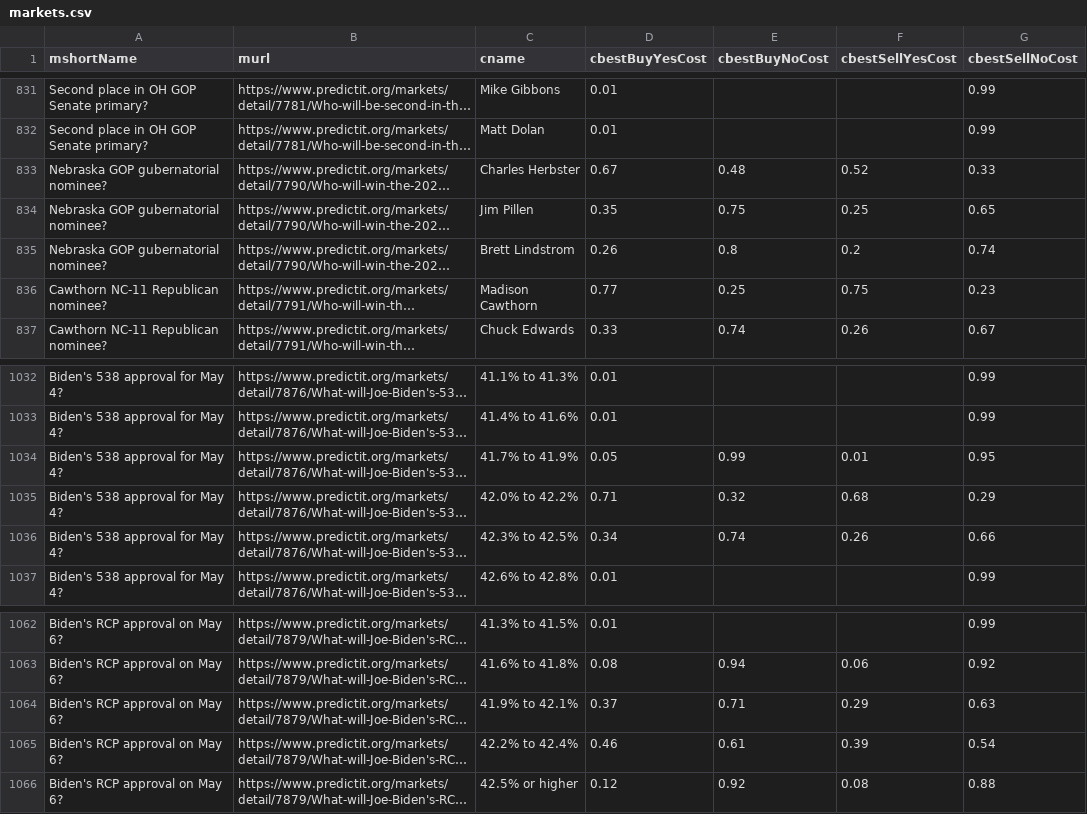
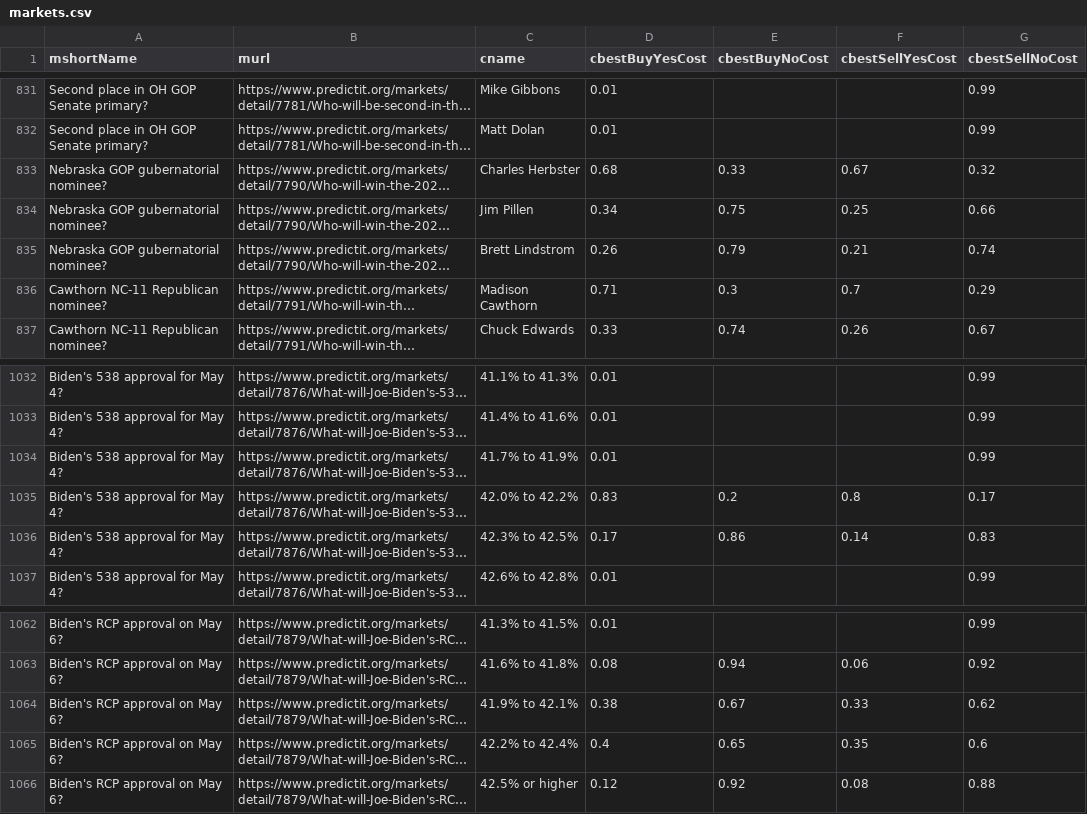
Before and after one commit to dcadata/predictit-arbitrage, a CSV file: data/markets.csv, drawn as a sheet; only a part is shown, gaps mark what is left out; long unchanged cells end in …; the diff covers the shown part only; the diff names each change by its address in the sheet, - before the commit and + after, or states it on an @@ line.

```diff
--- a/data/markets.csv
+++ b/data/markets.csv
-D833 (cbestBuyYesCost): 0.67
+D833 (cbestBuyYesCost): 0.68
-E833 (cbestBuyNoCost): 0.48
+E833 (cbestBuyNoCost): 0.33
-F833 (cbestSellYesCost): 0.52
+F833 (cbestSellYesCost): 0.67
-G833 (cbestSellNoCost): 0.33
+G833 (cbestSellNoCost): 0.32
-D834 (cbestBuyYesCost): 0.35
+D834 (cbestBuyYesCost): 0.34
-G834 (cbestSellNoCost): 0.65
+G834 (cbestSellNoCost): 0.66
-E835 (cbestBuyNoCost): 0.8
+E835 (cbestBuyNoCost): 0.79
-F835 (cbestSellYesCost): 0.2
+F835 (cbestSellYesCost): 0.21
-D836 (cbestBuyYesCost): 0.77
+D836 (cbestBuyYesCost): 0.71
-E836 (cbestBuyNoCost): 0.25
+E836 (cbestBuyNoCost): 0.3
-F836 (cbestSellYesCost): 0.75
+F836 (cbestSellYesCost): 0.7
-G836 (cbestSellNoCost): 0.23
+G836 (cbestSellNoCost): 0.29
-D1034 (cbestBuyYesCost): 0.05
+D1034 (cbestBuyYesCost): 0.01
-E1034 (cbestBuyNoCost): 0.99
+E1034 (cbestBuyNoCost): (empty)
-F1034 (cbestSellYesCost): 0.01
+F1034 (cbestSellYesCost): (empty)
-G1034 (cbestSellNoCost): 0.95
+G1034 (cbestSellNoCost): 0.99
-D1035 (cbestBuyYesCost): 0.71
+D1035 (cbestBuyYesCost): 0.83
-E1035 (cbestBuyNoCost): 0.32
+E1035 (cbestBuyNoCost): 0.2
-F1035 (cbestSellYesCost): 0.68
+F1035 (cbestSellYesCost): 0.8
-G1035 (cbestSellNoCost): 0.29
+G1035 (cbestSellNoCost): 0.17
-D1036 (cbestBuyYesCost): 0.34
+D1036 (cbestBuyYesCost): 0.17
-E1036 (cbestBuyNoCost): 0.74
+E1036 (cbestBuyNoCost): 0.86
-F1036 (cbestSellYesCost): 0.26
+F1036 (cbestSellYesCost): 0.14
-G1036 (cbestSellNoCost): 0.66
+G1036 (cbestSellNoCost): 0.83
-D1064 (cbestBuyYesCost): 0.37
+D1064 (cbestBuyYesCost): 0.38
-E1064 (cbestBuyNoCost): 0.71
+E1064 (cbestBuyNoCost): 0.67
-F1064 (cbestSellYesCost): 0.29
+F1064 (cbestSellYesCost): 0.33
-G1064 (cbestSellNoCost): 0.63
+G1064 (cbestSellNoCost): 0.62
-D1065 (cbestBuyYesCost): 0.46
+D1065 (cbestBuyYesCost): 0.4
-E1065 (cbestBuyNoCost): 0.61
+E1065 (cbestBuyNoCost): 0.65
-F1065 (cbestSellYesCost): 0.39
+F1065 (cbestSellYesCost): 0.35
-G1065 (cbestSellNoCost): 0.54
+G1065 (cbestSellNoCost): 0.6
```
Also changed, not shown: 64 edited cells elsewhere in this file, 3 other files.
